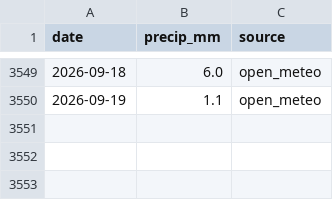
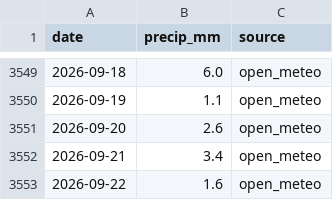
Before and after one commit to virgiljunioradoleyine-stack/OLAG_GRC, a CSV file: data/rainfall/P01.csv, drawn as a sheet; only a part is shown, gaps mark what is left out; the diff names each change by its address in the sheet, - before the commit and + after, or states it on an @@ line.

```diff
--- a/data/rainfall/P01.csv
+++ b/data/rainfall/P01.csv
+row 3551: 2026-09-20 | 2.6 | open_meteo
+row 3552: 2026-09-21 | 3.4 | open_meteo
+row 3553: 2026-09-22 | 1.6 | open_meteo
```
Also changed, not shown: data/rainfall/P02.csv, data/rainfall/P03.csv, 7 other files.
